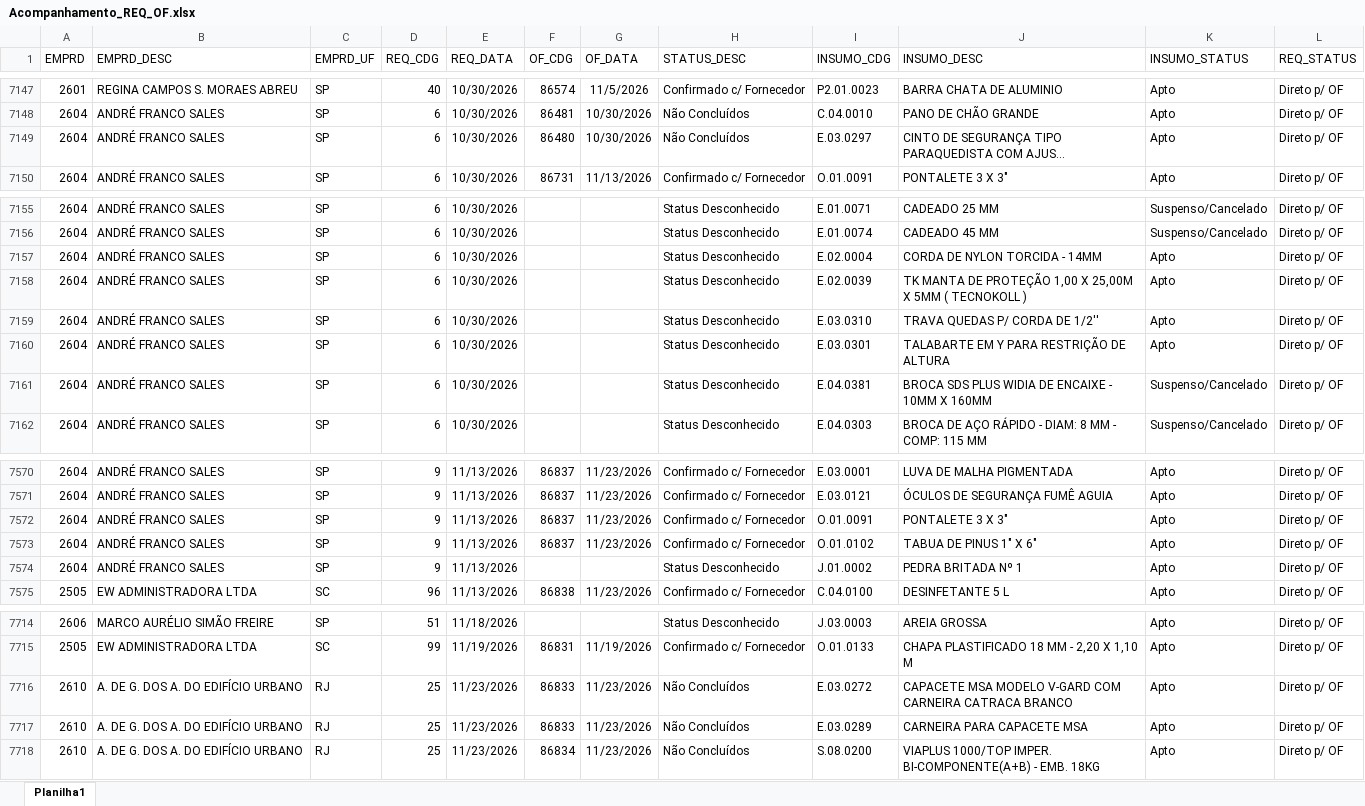
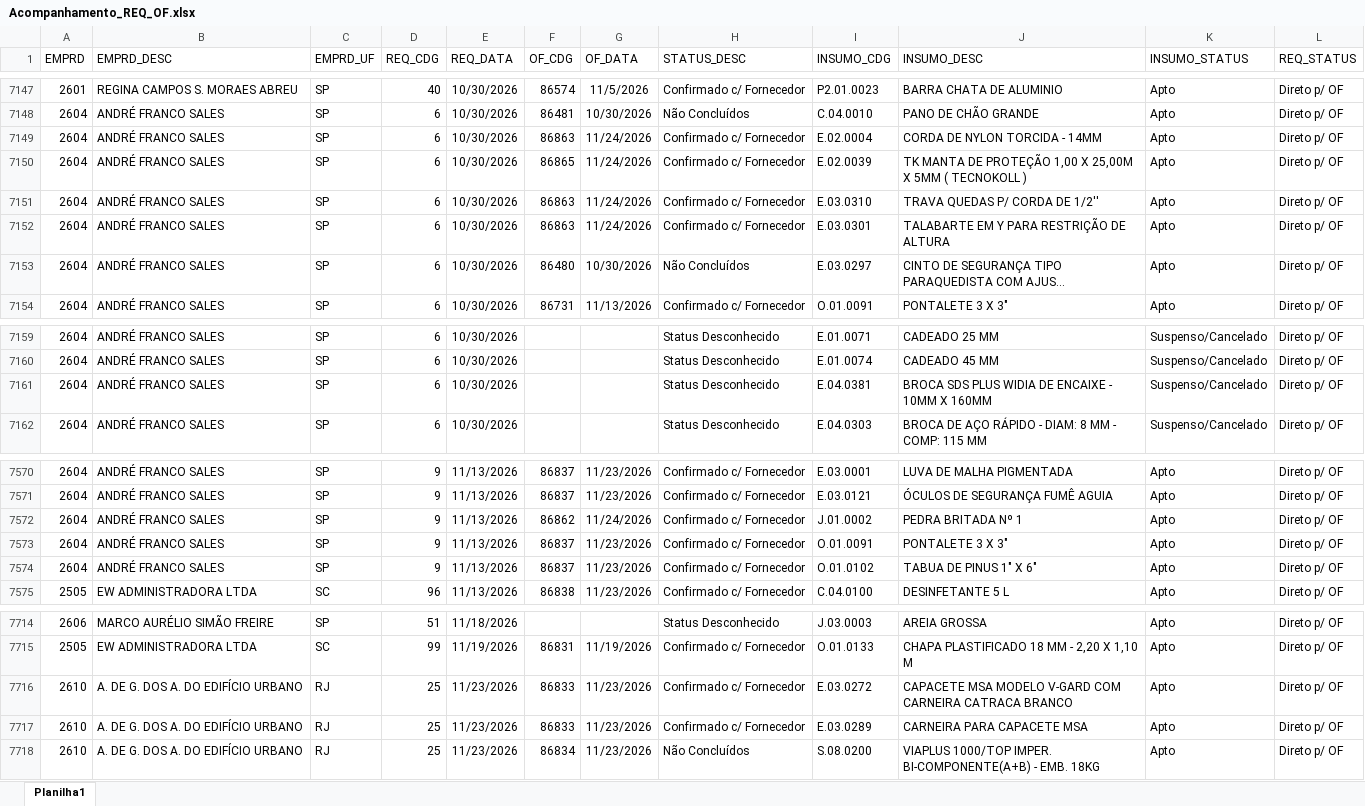
Before and after one commit to Mgiglio98/acompanhamento-requisicoes, an Excel workbook: Acompanhamento_REQ_OF.xlsx, sheet Planilha1, drawn as a sheet; only a part is shown, gaps mark what is left out; long unchanged cells end in …; values as stored, in another font and other column widths than the file's, no borders; removed rows and columns are numbered as before the commit, all else as after; the diff covers the shown part only; the diff names each change by its address in the sheet, - before the commit and + after, or states it on an @@ line.

```diff
--- a/Acompanhamento_REQ_OF.xlsx (sheet Planilha1)
+++ b/Acompanhamento_REQ_OF.xlsx (sheet Planilha1)
+row 7149: 2604 | ANDRÉ FRANCO SALES | SP | 6 | 10/30/2026 | 86863 | 11/24/2026 | Confirmado c/ Fornecedor | E.02.0004 | CORDA DE NYLON TORCIDA - 14MM | Apto | Direto p/ OF
+row 7150: 2604 | ANDRÉ FRANCO SALES | SP | 6 | 10/30/2026 | 86865 | 11/24/2026 | Confirmado c/ Fornecedor | E.02.0039 | TK MANTA DE PROTEÇÃO 1,00 X 25,00M X 5MM ( TECNOKOLL ) | Apto | Direto p/ OF
+row 7151: 2604 | ANDRÉ FRANCO SALES | SP | 6 | 10/30/2026 | 86863 | 11/24/2026 | Confirmado c/ Fornecedor | E.03.0310 | TRAVA QUEDAS P/ CORDA DE 1/2'' | Apto | Direto p/ OF
+row 7152: 2604 | ANDRÉ FRANCO SALES | SP | 6 | 10/30/2026 | 86863 | 11/24/2026 | Confirmado c/ Fornecedor | E.03.0301 | TALABARTE EM Y PARA RESTRIÇÃO DE ALTURA | Apto | Direto p/ OF
-row 7157: 2604 | ANDRÉ FRANCO SALES | SP | 6 | 10/30/2026 |  |  | Status Desconhecido | E.02.0004 | CORDA DE NYLON TORCIDA - 14MM | Apto | Direto p/ OF
-row 7158: 2604 | ANDRÉ FRANCO SALES | SP | 6 | 10/30/2026 |  |  | Status Desconhecido | E.02.0039 | TK MANTA DE PROTEÇÃO 1,00 X 25,00M X 5MM ( TECNOKOLL ) | Apto | Direto p/ OF
-row 7159: 2604 | ANDRÉ FRANCO SALES | SP | 6 | 10/30/2026 |  |  | Status Desconhecido | E.03.0310 | TRAVA QUEDAS P/ CORDA DE 1/2'' | Apto | Direto p/ OF
-row 7160: 2604 | ANDRÉ FRANCO SALES | SP | 6 | 10/30/2026 |  |  | Status Desconhecido | E.03.0301 | TALABARTE EM Y PARA RESTRIÇÃO DE ALTURA | Apto | Direto p/ OF
+row 7572: 2604 | ANDRÉ FRANCO SALES | SP | 9 | 11/13/2026 | 86862 | 11/24/2026 | Confirmado c/ Fornecedor | J.01.0002 | PEDRA BRITADA Nº 1 | Apto | Direto p/ OF
-row 7574: 2604 | ANDRÉ FRANCO SALES | SP | 9 | 11/13/2026 |  |  | Status Desconhecido | J.01.0002 | PEDRA BRITADA Nº 1 | Apto | Direto p/ OF
-H7716:H7717 (STATUS_DESC): Não Concluídos
+H7716:H7717 (STATUS_DESC): Confirmado c/ Fornecedor
```
Also changed, not shown: 6 added rows, 6 removed rows and 8 edited cells elsewhere in this sheet.
